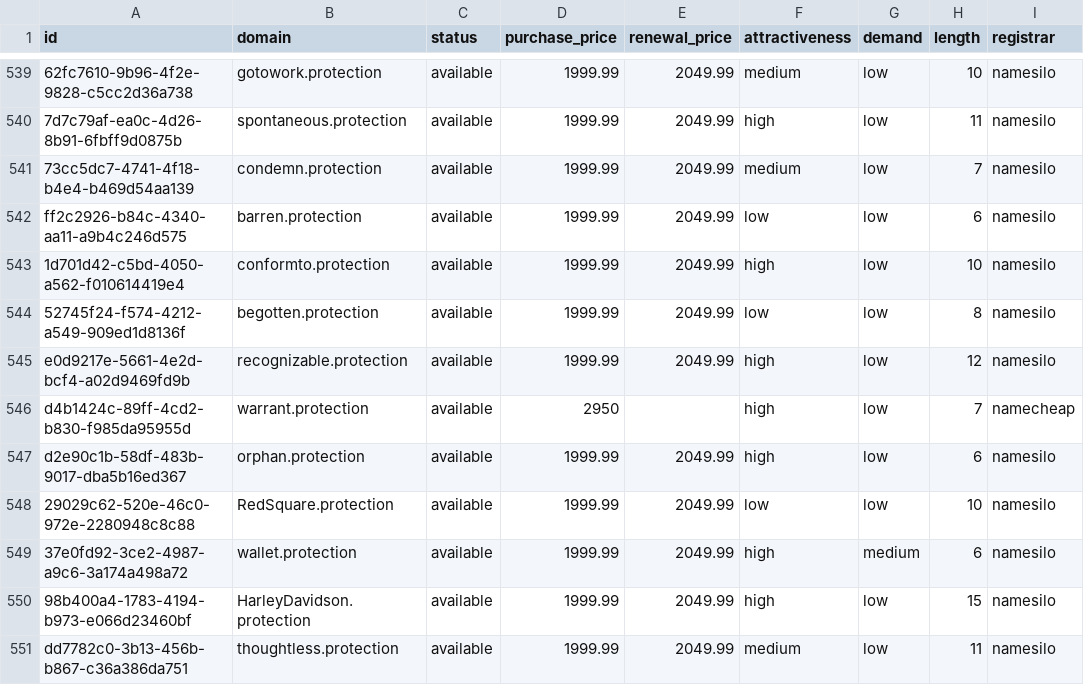
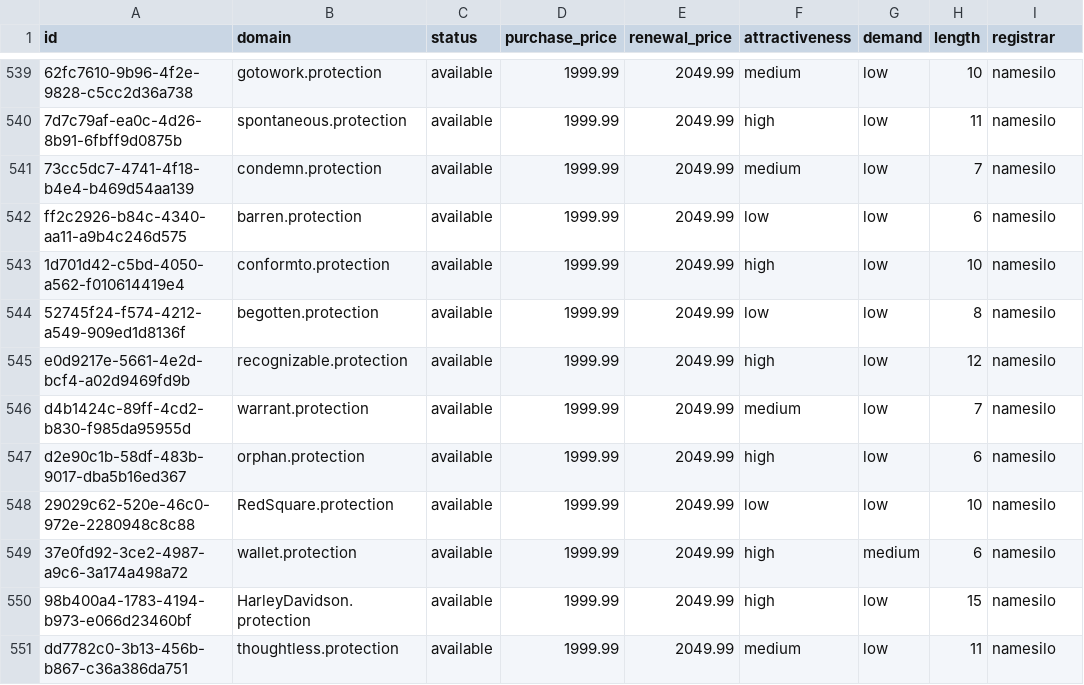
Before and after one commit to UniqueDomains/protection-oneword-domains, a CSV file: protection.csv, drawn as a sheet; only a part is shown, gaps mark what is left out; the diff names each change by its address in the sheet, - before the commit and + after, or states it on an @@ line.

Commit message:
Domains update

```diff
--- a/protection.csv
+++ b/protection.csv
-D546 (purchase_price): 2950
+D546 (purchase_price): 1999.99
-E546 (renewal_price): (empty)
+E546 (renewal_price): 2049.99
-F546 (attractiveness): high
+F546 (attractiveness): medium
-I546 (registrar): namecheap
+I546 (registrar): namesilo
```
Also changed, not shown: 4 other files.
